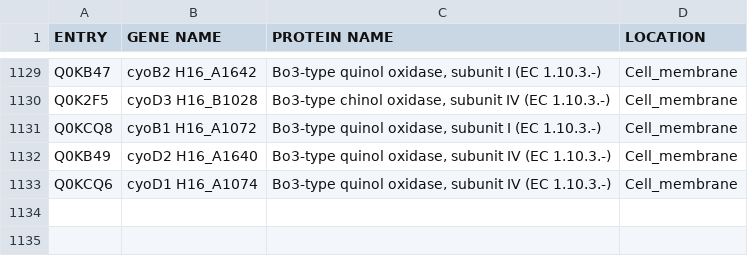
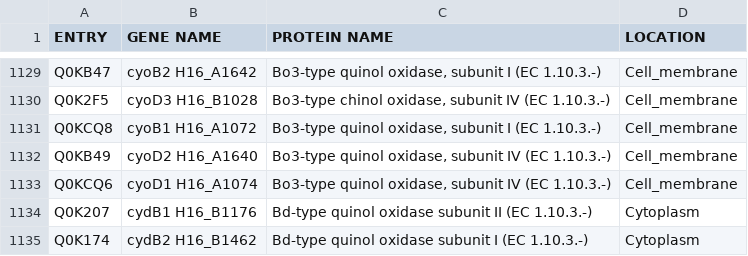
Before and after one commit to SysBioInra/Bacterial-RBA-models, a TSV file: Ralstonia-eutropha-H16/data/locations.tsv, drawn as a sheet; only a part is shown, gaps mark what is left out.

```diff
--- a/Ralstonia-eutropha-H16/data/locations.tsv
+++ b/Ralstonia-eutropha-H16/data/locations.tsv
@@ -1133 +1133,3 @@ Q0KB49	cyoD2 H16_A1640	Bo3-type quinol oxidase, subunit IV (EC 1.10.3.-)	Cell_me
 Q0KCQ6	cyoD1 H16_A1074	Bo3-type quinol oxidase, subunit IV (EC 1.10.3.-)	Cell_membrane
+Q0K207	cydB1 H16_B1176	Bd-type quinol oxidase subunit II (EC 1.10.3.-)	Cytoplasm
+Q0K174	cydB2 H16_B1462	Bd-type quinol oxidase subunit I (EC 1.10.3.-)	Cytoplasm
```
Also changed, not shown: Ralstonia-eutropha-H16/data/protein_summary.tsv, Ralstonia-eutropha-H16/data/subunits.tsv, 6 other files.
